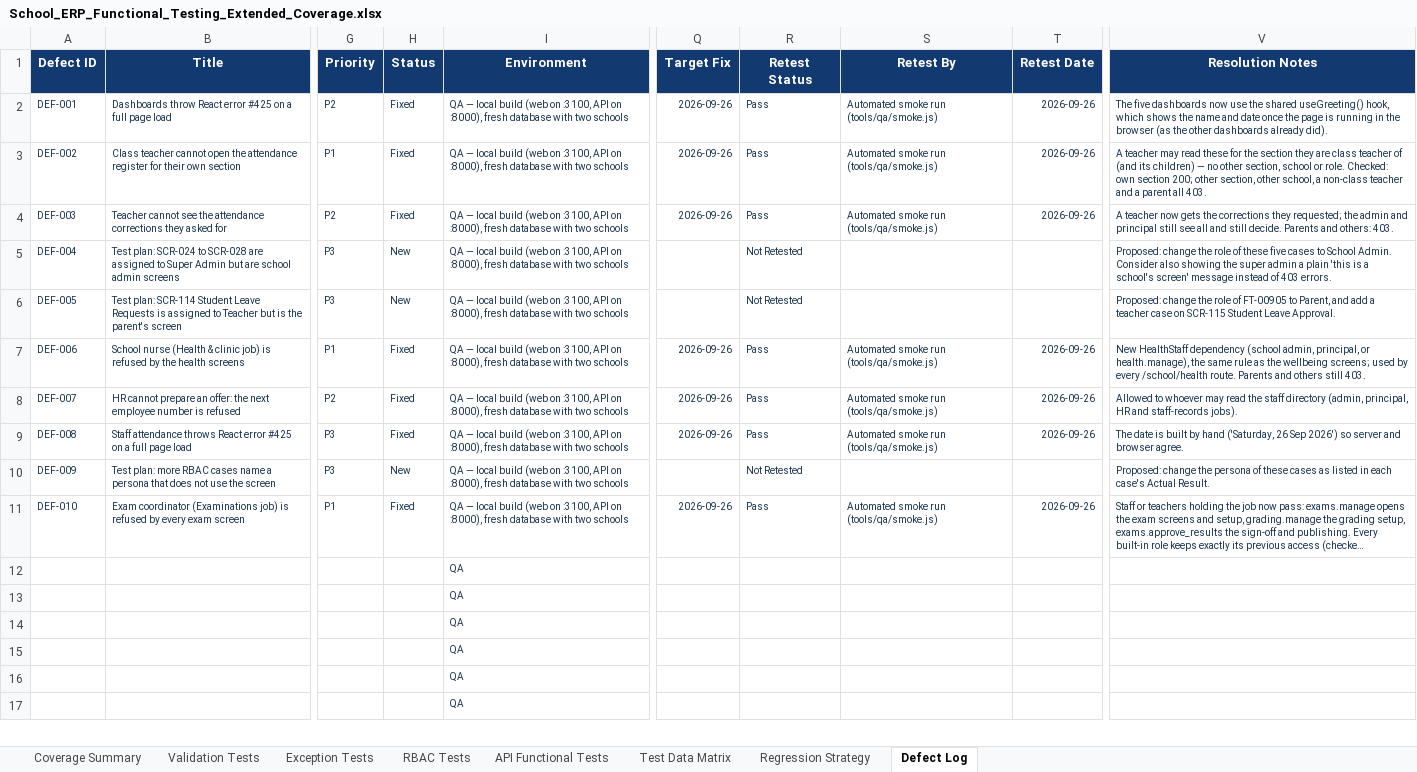
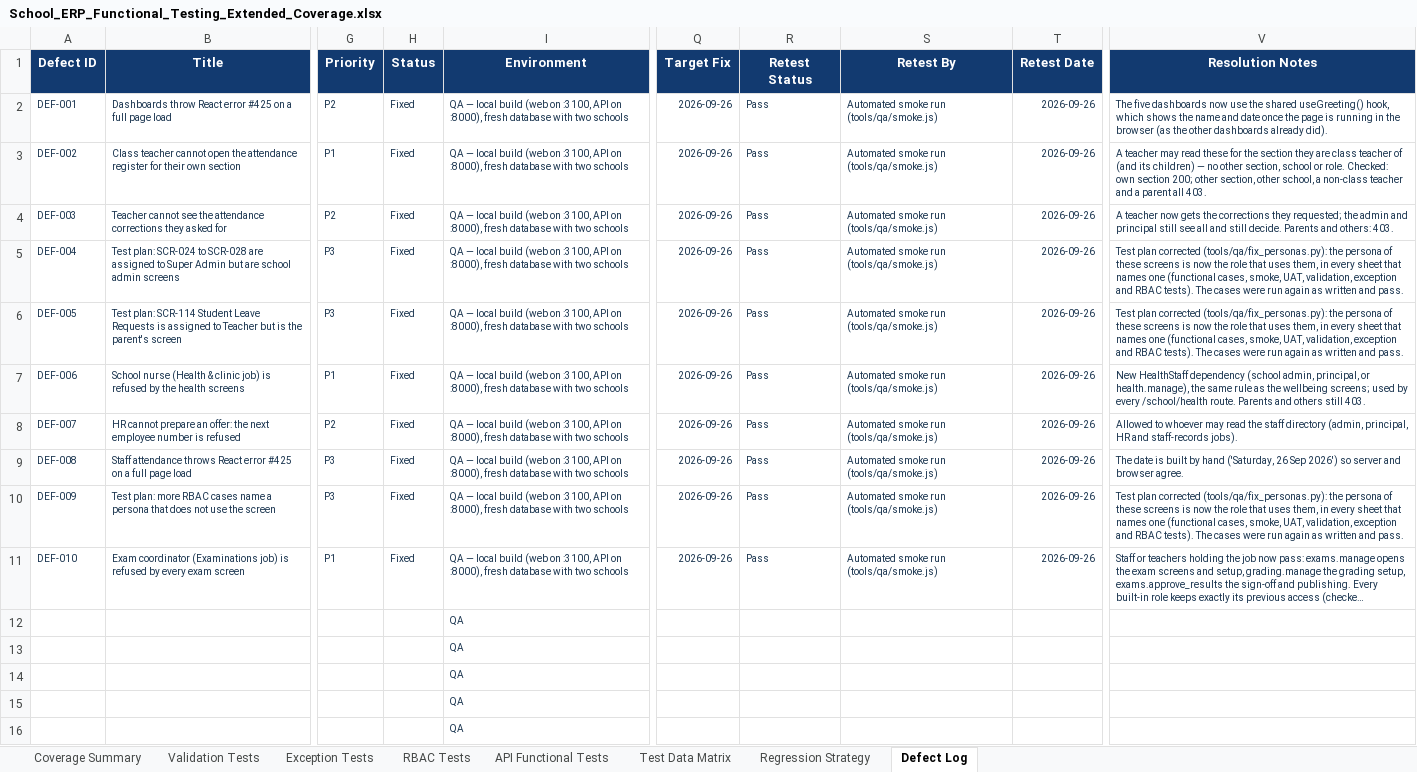
Before and after one commit to kishoreUdatha/schoolManagement-System, an Excel workbook: School_ERP_Functional_Testing_Extended_Coverage.xlsx, sheet Defect Log, drawn as a sheet; only a part is shown, gaps mark what is left out; the shorter side is filled out with more unchanged rows; long unchanged cells end in …; values as stored, in another font and other column widths than the file's, no borders; the diff names each change by its address in the sheet, - before the commit and + after, or states it on an @@ line.

```diff
--- a/School_ERP_Functional_Testing_Extended_Coverage.xlsx (sheet Defect Log)
+++ b/School_ERP_Functional_Testing_Extended_Coverage.xlsx (sheet Defect Log)
-H5:H6 (Status): New
+H5:H6 (Status): Fixed
-Q5:Q6 (Target Fix): (empty)
+Q5:Q6 (Target Fix): 2026-09-26
-R5:R6 (Retest Status): Not Retested
+R5:R6 (Retest Status): Pass
-S5:S6 (Retest By): (empty)
+S5:S6 (Retest By): Automated smoke run (tools/qa/smoke.js)
-T5:T6 (Retest Date): (empty)
+T5:T6 (Retest Date): 2026-09-26
-V5 (Resolution Notes): Proposed: change the role of these five cases to School Admin. Consider also showing the super admin a plain 'this is a school's screen' message instead of 403 errors.
+V5 (Resolution Notes): Test plan corrected (tools/qa/fix_personas.py): the persona of these screens is now the role that uses them, in every sheet that names one (functional cases, smoke, UAT, validation, exception and RBAC tests). The cases were run again as written and pass.
-V6 (Resolution Notes): Proposed: change the role of FT-00905 to Parent, and add a teacher case on SCR-115 Student Leave Approval.
+V6 (Resolution Notes): Test plan corrected (tools/qa/fix_personas.py): the persona of these screens is now the role that uses them, in every sheet that names one (functional cases, smoke, UAT, validation, exception and RBAC tests). The cases were run again as written and pass.
-H10 (Status): New
+H10 (Status): Fixed
-Q10 (Target Fix): (empty)
+Q10 (Target Fix): 2026-09-26
-R10 (Retest Status): Not Retested
+R10 (Retest Status): Pass
-S10 (Retest By): (empty)
+S10 (Retest By): Automated smoke run (tools/qa/smoke.js)
-T10 (Retest Date): (empty)
+T10 (Retest Date): 2026-09-26
-V10 (Resolution Notes): Proposed: change the persona of these cases as listed in each case's Actual Result.
+V10 (Resolution Notes): Test plan corrected (tools/qa/fix_personas.py): the persona of these screens is now the role that uses them, in every sheet that names one (functional cases, smoke, UAT, validation, exception and RBAC tests). The cases were run again as written and pass.
```
Also changed, not shown: sheet Exception Tests, sheet Validation Tests, sheet RBAC Tests, School_ERP_Functional_Test_Plan_and_Cases.xlsx, 11 other files.
